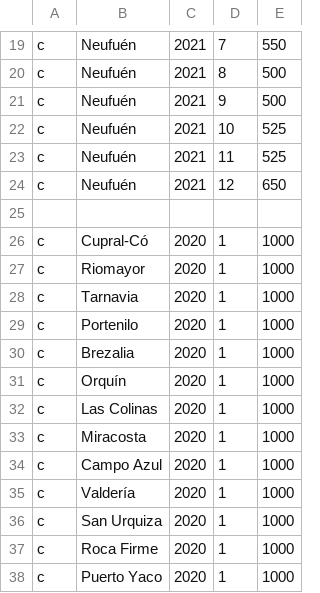
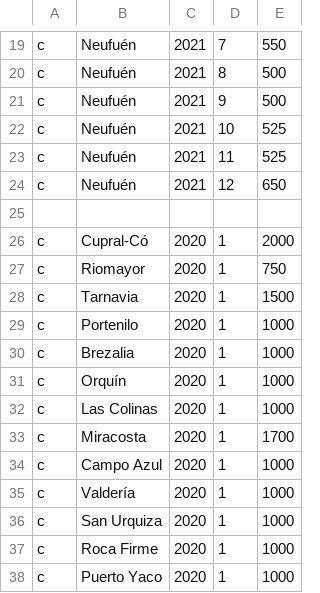
Before and after one commit to Piedra3021/TpEDAT, a CSV file: src/Utiles/pob_prod.csv, drawn as a sheet; only a part is shown, gaps mark what is left out.

```diff
--- a/src/Utiles/pob_prod.csv
+++ b/src/Utiles/pob_prod.csv
@@ -25,5 +25,5 @@ c,Neufuén,2021,12,650
 
-c,Cupral-Có,2020,1,1000
-c,Riomayor,2020,1,1000
-c,Tarnavia,2020,1,1000
+c,Cupral-Có,2020,1,2000
+c,Riomayor,2020,1,750
+c,Tarnavia,2020,1,1500
 c,Portenilo,2020,1,1000
@@ -32,3 +32,3 @@ c,Orquín,2020,1,1000
 c,Las Colinas,2020,1,1000
-c,Miracosta,2020,1,1000
+c,Miracosta,2020,1,1700
 c,Campo Azul,2020,1,1000
```
Also changed, not shown: 3 other files.
